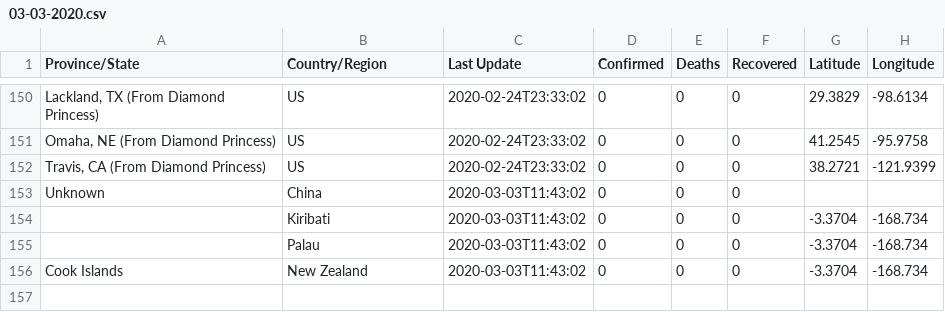
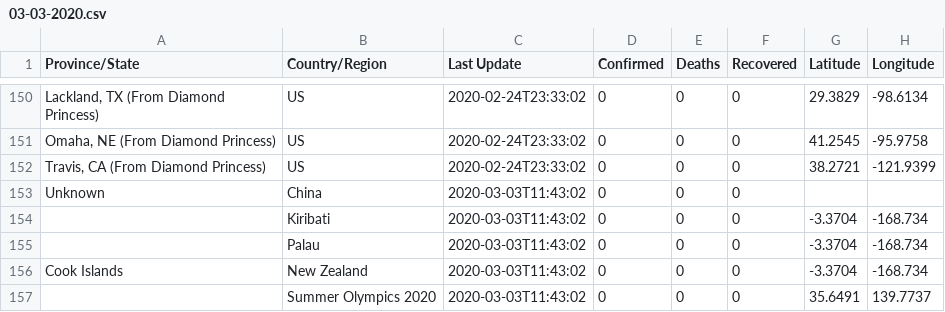
Before and after one commit to leafwind/COVID-19-Taiwan, a CSV file: csse_covid_19_data/csse_covid_19_daily_reports/03-03-2020.csv, drawn as a sheet; only a part is shown, gaps mark what is left out.

```diff
--- a/csse_covid_19_data/csse_covid_19_daily_reports/03-03-2020.csv
+++ b/csse_covid_19_data/csse_covid_19_daily_reports/03-03-2020.csv
@@ -156 +156,2 @@ Unknown,China,2020-03-03T11:43:02,0,0,0,,
 Cook Islands,New Zealand,2020-03-03T11:43:02,0,0,0,-3.3704,-168.734
+,Summer Olympics 2020,2020-03-03T11:43:02,0,0,0,35.6491,139.7737
```
Also changed, not shown: csse_covid_19_data/csse_covid_19_daily_reports/03-01-2020.csv, csse_covid_19_data/csse_covid_19_daily_reports/03-02-2020.csv, 46 other files.
